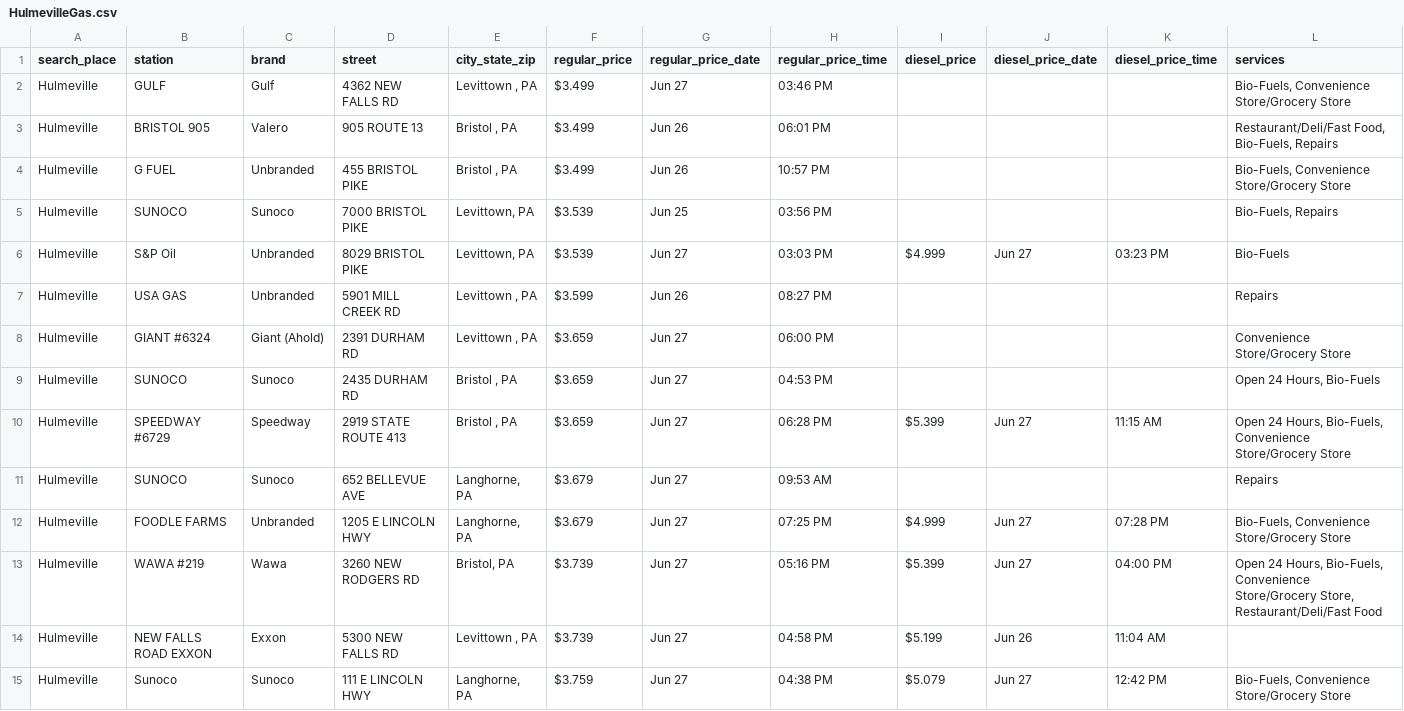
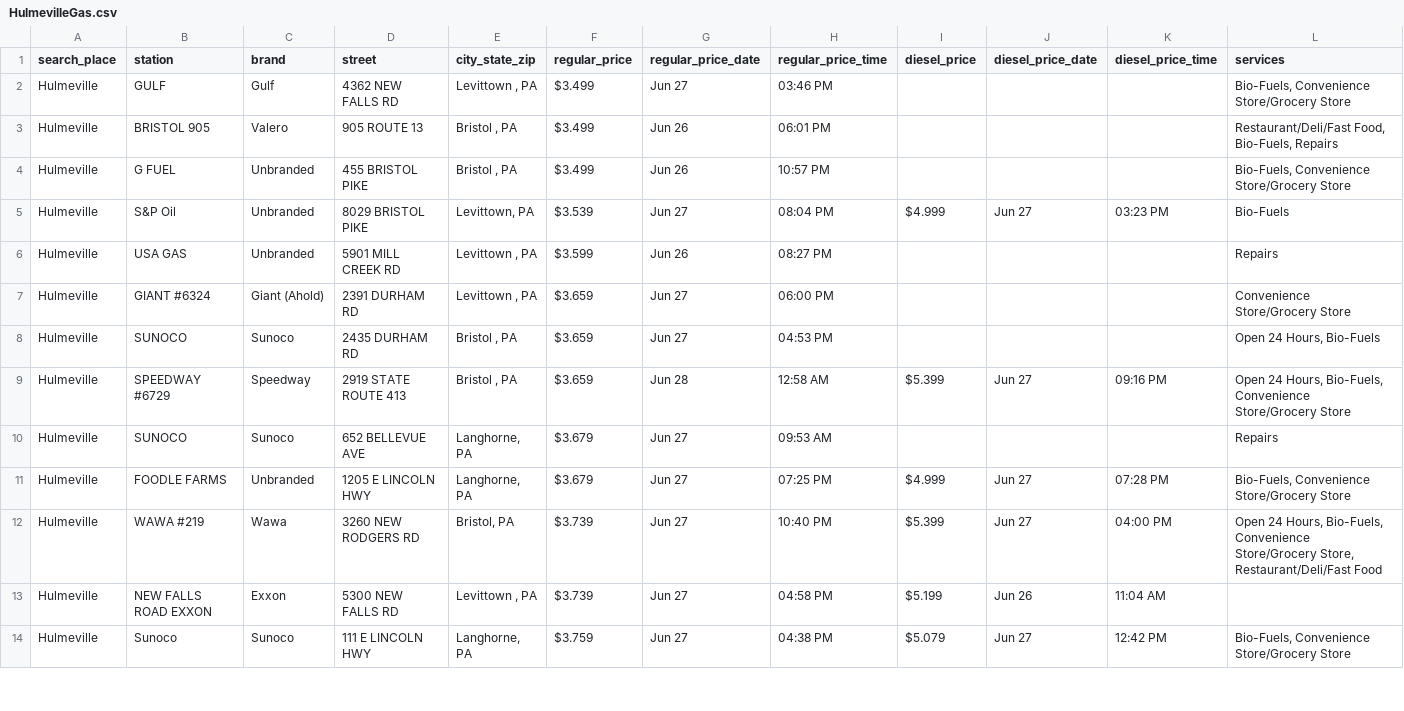
Before and after one commit to CUlleryUSATRepos/BucksGasRepo, a CSV file: BucksGasPrices/HulmevilleGas.csv, drawn as a sheet; only a part is shown; the diff covers the shown part only.

Commit message:
Auto update gas prices 2026-06-28 02:01:07

```diff
--- a/BucksGasPrices/HulmevilleGas.csv
+++ b/BucksGasPrices/HulmevilleGas.csv
@@ -4,4 +4,3 @@ Hulmeville,BRISTOL 905,Valero,905 ROUTE 13,"Bristol , PA",$3.499,Jun 26,06:01 PM
 Hulmeville,G FUEL,Unbranded,455 BRISTOL PIKE,"Bristol , PA",$3.499,Jun 26,10:57 PM,,,,"Bio-Fuels, Convenience Store/Grocery Store"
-Hulmeville,SUNOCO,Sunoco,7000 BRISTOL PIKE,"Levittown, PA",$3.539,Jun 25,03:56 PM,,,,"Bio-Fuels, Repairs"
-Hulmeville,S&P Oil,Unbranded,8029 BRISTOL PIKE,"Levittown, PA",$3.539,Jun 27,03:03 PM,$4.999,Jun 27,03:23 PM,Bio-Fuels
+Hulmeville,S&P Oil,Unbranded,8029 BRISTOL PIKE,"Levittown, PA",$3.539,Jun 27,08:04 PM,$4.999,Jun 27,03:23 PM,Bio-Fuels
 Hulmeville,USA GAS,Unbranded,5901 MILL CREEK RD,"Levittown , PA",$3.599,Jun 26,08:27 PM,,,,Repairs
@@ -9,6 +8,6 @@ Hulmeville,GIANT #6324,Giant (Ahold),2391 DURHAM RD,"Levittown , PA",$3.659,Jun
 Hulmeville,SUNOCO,Sunoco,2435 DURHAM RD,"Bristol , PA",$3.659,Jun 27,04:53 PM,,,,"Open 24 Hours, Bio-Fuels"
-Hulmeville,SPEEDWAY #6729,Speedway,2919 STATE ROUTE 413,"Bristol , PA",$3.659,Jun 27,06:28 PM,$5.399,Jun 27,11:15 AM,"Open 24 Hours, Bio-Fuels, Convenience Store/Grocery Store"
+Hulmeville,SPEEDWAY #6729,Speedway,2919 STATE ROUTE 413,"Bristol , PA",$3.659,Jun 28,12:58 AM,$5.399,Jun 27,09:16 PM,"Open 24 Hours, Bio-Fuels, Convenience Store/Grocery Store"
 Hulmeville,SUNOCO,Sunoco,652 BELLEVUE AVE,"Langhorne, PA",$3.679,Jun 27,09:53 AM,,,,Repairs
 Hulmeville,FOODLE FARMS,Unbranded,1205 E LINCOLN HWY,"Langhorne, PA",$3.679,Jun 27,07:25 PM,$4.999,Jun 27,07:28 PM,"Bio-Fuels, Convenience Store/Grocery Store"
-Hulmeville,WAWA #219,Wawa,3260 NEW RODGERS RD,"Bristol, PA",$3.739,Jun 27,05:16 PM,$5.399,Jun 27,04:00 PM,"Open 24 Hours, Bio-Fuels, Convenience Store/Grocery Store, Restaurant/Deli/Fast Food"
+Hulmeville,WAWA #219,Wawa,3260 NEW RODGERS RD,"Bristol, PA",$3.739,Jun 27,10:40 PM,$5.399,Jun 27,04:00 PM,"Open 24 Hours, Bio-Fuels, Convenience Store/Grocery Store, Restaurant/Deli/Fast Food"
 Hulmeville,NEW FALLS ROAD EXXON,Exxon,5300 NEW FALLS RD,"Levittown , PA",$3.739,Jun 27,04:58 PM,$5.199,Jun 26,11:04 AM,
```
Also changed, not shown: 2 added rows, 3 removed rows and 24 edited cells elsewhere in this file, BucksGasPrices/BensalemGas.csv, BucksGasPrices/ChalfontGas.csv, 49 other files.
